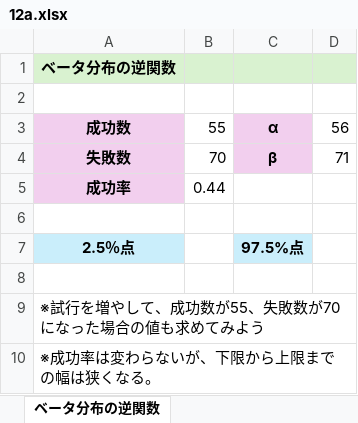
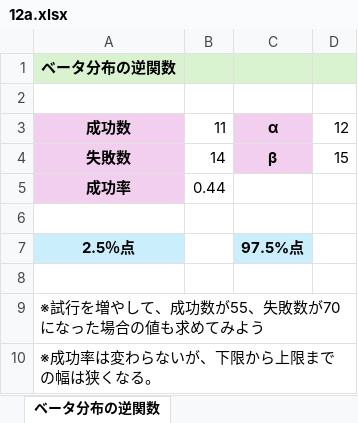
Before and after one commit to Gessys/prob, an Excel workbook: 12a.xlsx, sheet ベータ分布の逆関数, drawn as a sheet; values as stored, in another font and other column widths than the file's, no borders; the diff names each change by its address in the sheet, - before the commit and + after, or states it on an @@ line.

```diff
--- a/12a.xlsx (sheet ベータ分布の逆関数)
+++ b/12a.xlsx (sheet ベータ分布の逆関数)
-B3: 55
+B3: 11
-D3: 56
+D3: 12
-B4: 70
+B4: 14
-D4: 71
+D4: 15
```
Also changed, not shown: sheet A-Bテスト (完成例), sheet ベータ分布の逆関数 (完成例), sheet ベータ分布.
